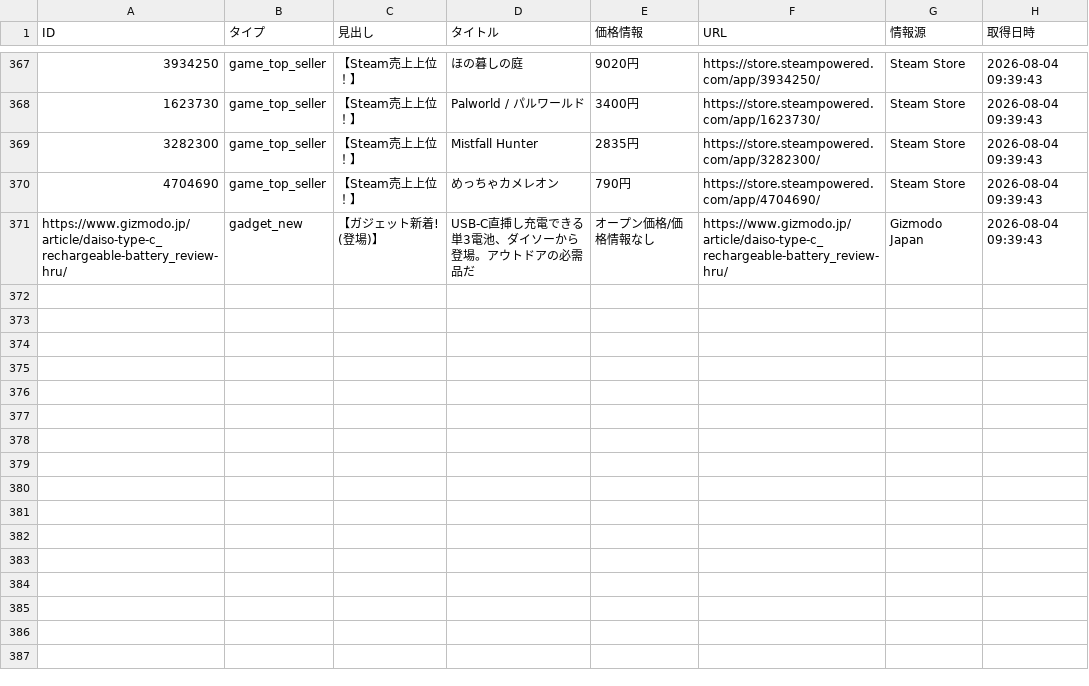
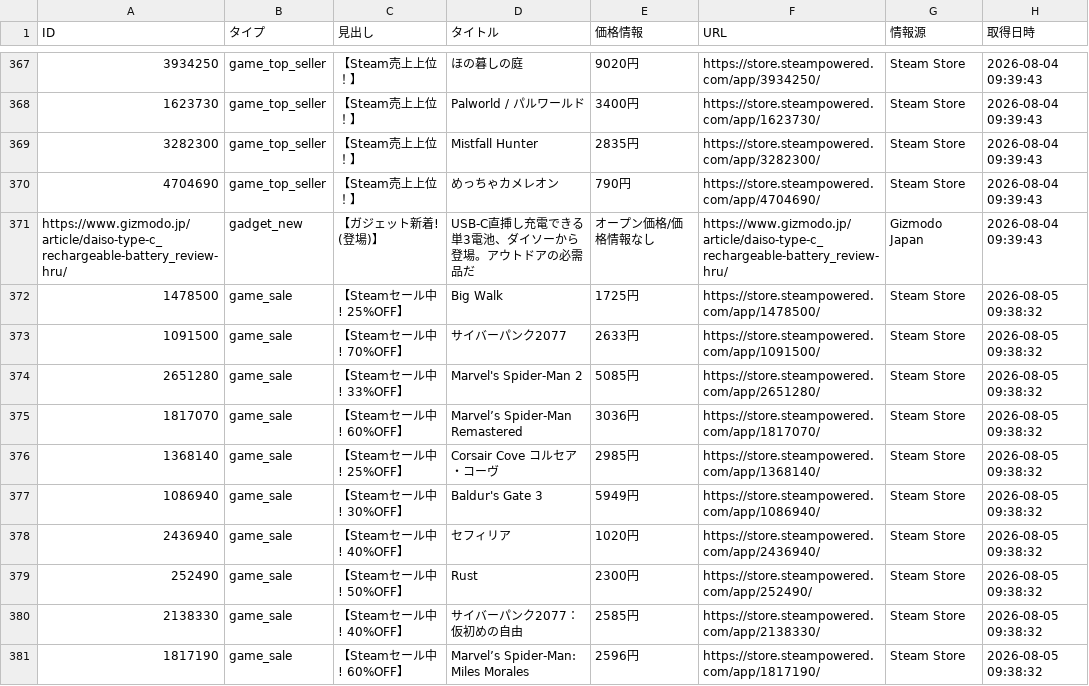
Before and after one commit to Tellurium-App/daily-trendhub, a CSV file: data/trend_report.csv, drawn as a sheet; only a part is shown, gaps mark what is left out; the diff covers the shown part only; the diff names each change by its address in the sheet, - before the commit and + after, or states it on an @@ line.

```diff
--- a/data/trend_report.csv
+++ b/data/trend_report.csv
+row 372: 1478500 | game_sale | 【Steamセール中! 25%OFF】 | Big Walk | 1725円 | https://store.steampowered.com/app/1478500/ | Steam Store | 2026-08-05 09:38:32
+row 373: 1091500 | game_sale | 【Steamセール中! 70%OFF】 | サイバーパンク2077 | 2633円 | https://store.steampowered.com/app/1091500/ | Steam Store | 2026-08-05 09:38:32
+row 374: 2651280 | game_sale | 【Steamセール中! 33%OFF】 | Marvel's Spider-Man 2 | 5085円 | https://store.steampowered.com/app/2651280/ | Steam Store | 2026-08-05 09:38:32
+row 375: 1817070 | game_sale | 【Steamセール中! 60%OFF】 | Marvel’s Spider-Man Remastered | 3036円 | https://store.steampowered.com/app/1817070/ | Steam Store | 2026-08-05 09:38:32
+row 376: 1368140 | game_sale | 【Steamセール中! 25%OFF】 | Corsair Cove コルセア・コーヴ | 2985円 | https://store.steampowered.com/app/1368140/ | Steam Store | 2026-08-05 09:38:32
+row 377: 1086940 | game_sale | 【Steamセール中! 30%OFF】 | Baldur's Gate 3 | 5949円 | https://store.steampowered.com/app/1086940/ | Steam Store | 2026-08-05 09:38:32
+row 378: 2436940 | game_sale | 【Steamセール中! 40%OFF】 | セフィリア | 1020円 | https://store.steampowered.com/app/2436940/ | Steam Store | 2026-08-05 09:38:32
+row 379: 252490 | game_sale | 【Steamセール中! 50%OFF】 | Rust | 2300円 | https://store.steampowered.com/app/252490/ | Steam Store | 2026-08-05 09:38:32
+row 380: 2138330 | game_sale | 【Steamセール中! 40%OFF】 | サイバーパンク2077：仮初めの自由 | 2585円 | https://store.steampowered.com/app/2138330/ | Steam Store | 2026-08-05 09:38:32
+row 381: 1817190 | game_sale | 【Steamセール中! 60%OFF】 | Marvel’s Spider-Man: Miles Morales | 2596円 | https://store.steampowered.com/app/1817190/ | Steam Store | 2026-08-05 09:38:32
```
Also changed, not shown: 9 added rows elsewhere in this file, 1 other file.
